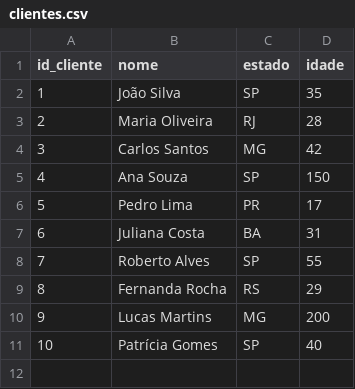
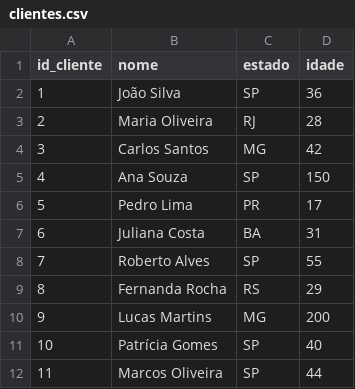
Before and after one commit to mmgmarcos/projeto-01-clientes, a CSV file: data/clientes.csv, drawn as a sheet.

```diff
--- a/data/clientes.csv
+++ b/data/clientes.csv
@@ -1,3 +1,3 @@
 id_cliente,nome,estado,idade
-1,João Silva,SP,35
+1,João Silva,SP,36
 2,Maria Oliveira,RJ,28
@@ -11 +11,2 @@ id_cliente,nome,estado,idade
 10,Patrícia Gomes,SP,40
+11,Marcos Oliveira,SP,44
```
Also changed, not shown: 1 other file.
